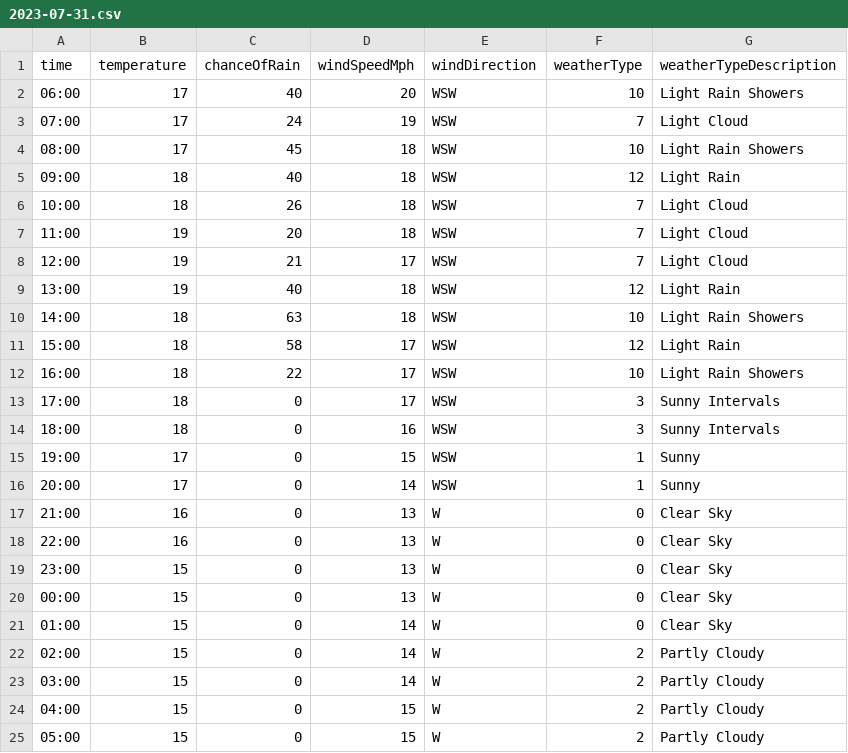
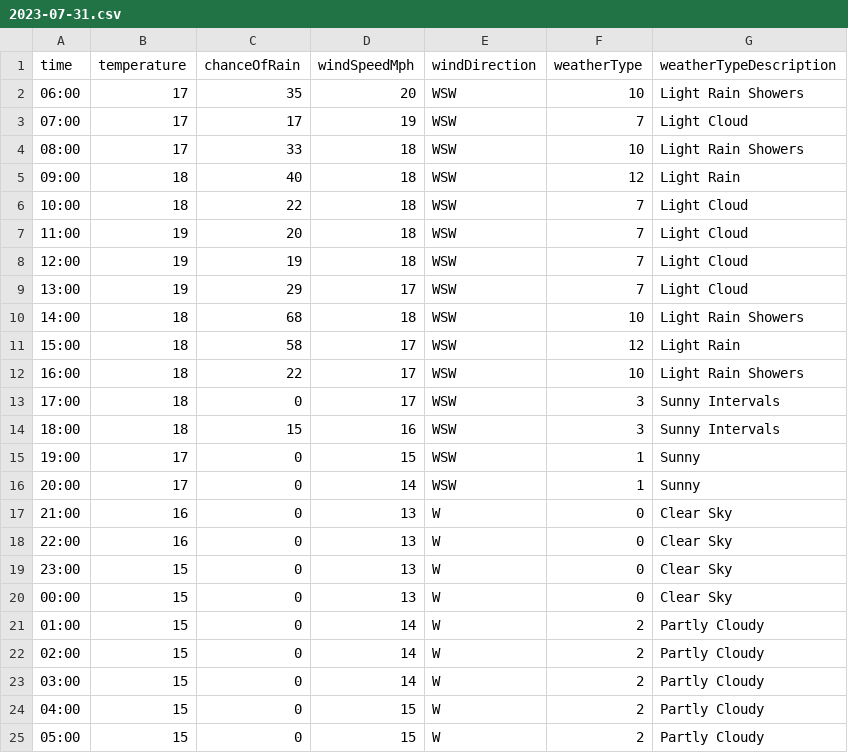
Before and after one commit to djcarter85/studland, a CSV file: _data/weather/2023-07-31.csv, drawn as a sheet.

Commit message:
7de34bb0-360a-4207-8f1c-3bc07a460554

```diff
--- a/_data/weather/2023-07-31.csv
+++ b/_data/weather/2023-07-31.csv
@@ -1,11 +1,11 @@
 time,temperature,chanceOfRain,windSpeedMph,windDirection,weatherType,weatherTypeDescription
-06:00,17,40,20,WSW,10,Light Rain Showers
-07:00,17,24,19,WSW,7,Light Cloud
-08:00,17,45,18,WSW,10,Light Rain Showers
+06:00,17,35,20,WSW,10,Light Rain Showers
+07:00,17,17,19,WSW,7,Light Cloud
+08:00,17,33,18,WSW,10,Light Rain Showers
 09:00,18,40,18,WSW,12,Light Rain
-10:00,18,26,18,WSW,7,Light Cloud
+10:00,18,22,18,WSW,7,Light Cloud
 11:00,19,20,18,WSW,7,Light Cloud
-12:00,19,21,17,WSW,7,Light Cloud
-13:00,19,40,18,WSW,12,Light Rain
-14:00,18,63,18,WSW,10,Light Rain Showers
+12:00,19,19,18,WSW,7,Light Cloud
+13:00,19,29,17,WSW,7,Light Cloud
+14:00,18,68,18,WSW,10,Light Rain Showers
 15:00,18,58,17,WSW,12,Light Rain
@@ -13,3 +13,3 @@ time,temperature,chanceOfRain,windSpeedMph,windDirection,weatherType,weatherType
 17:00,18,0,17,WSW,3,Sunny Intervals
-18:00,18,0,16,WSW,3,Sunny Intervals
+18:00,18,15,16,WSW,3,Sunny Intervals
 19:00,17,0,15,WSW,1,Sunny
@@ -20,3 +20,3 @@ time,temperature,chanceOfRain,windSpeedMph,windDirection,weatherType,weatherType
 00:00,15,0,13,W,0,Clear Sky
-01:00,15,0,14,W,0,Clear Sky
+01:00,15,0,14,W,2,Partly Cloudy
 02:00,15,0,14,W,2,Partly Cloudy
```
